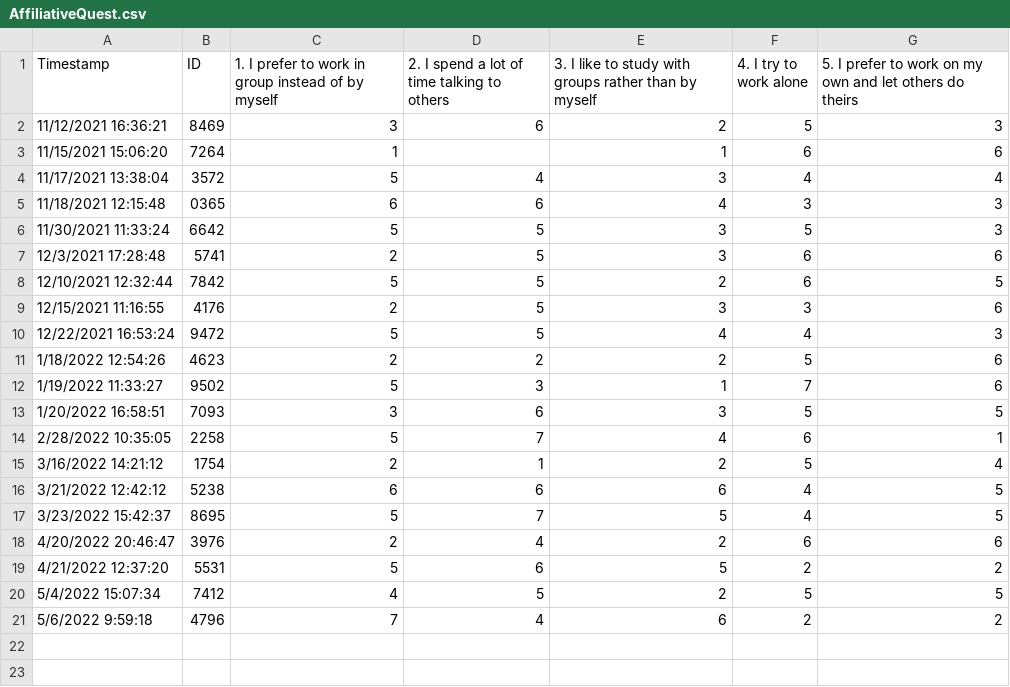
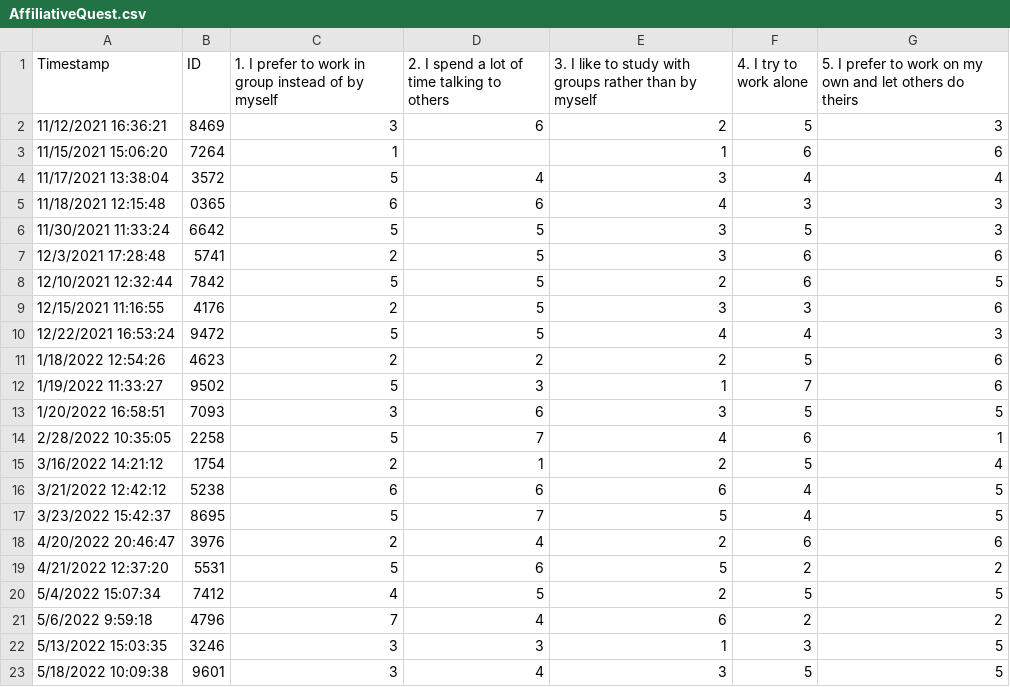
Before and after one commit to tracysanchez/Human_Agents_Impact_Nav, a CSV file: AffiliativeQuest/AffiliativeQuest.csv, drawn as a sheet; the diff names each change by its address in the sheet, - before the commit and + after, or states it on an @@ line.

```diff
--- a/AffiliativeQuest/AffiliativeQuest.csv
+++ b/AffiliativeQuest/AffiliativeQuest.csv
+row 22: 5/13/2022 15:03:35 | 3246 | 3 | 3 | 1 | 3 | 5
+row 23: 5/18/2022 10:09:38 | 9601 | 3 | 4 | 3 | 5 | 5
```
Also changed, not shown: ContextQuestionnaire/ContextQuest.csv, FRS/FRS.csv, 12 other files.
